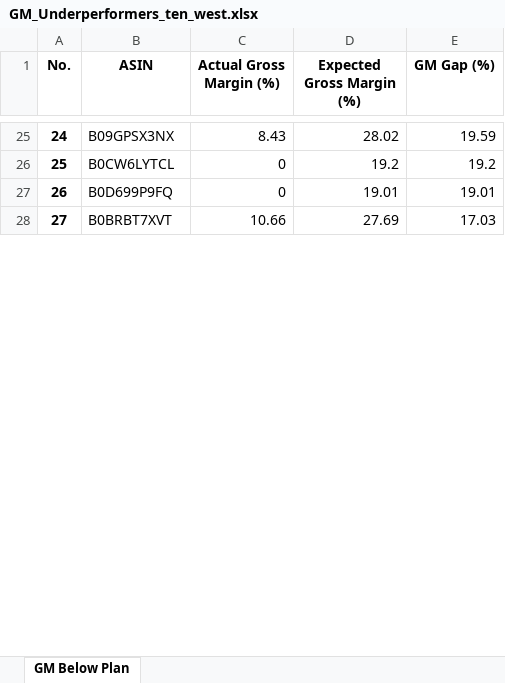
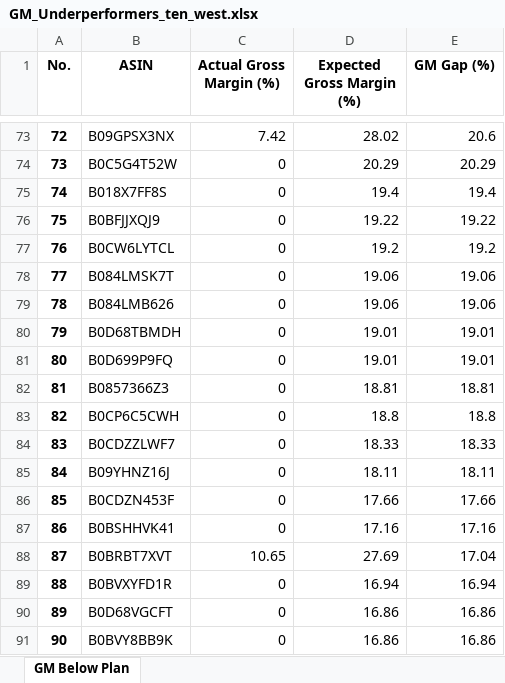
Before and after one commit to nhockcuncon77/ten-west, an Excel workbook: GM_Underperformers_ten_west.xlsx, sheet GM Below Plan, drawn as a sheet; only a part is shown, gaps mark what is left out; values as stored, in another font and other column widths than the file's, no borders; addresses are those after the commit; the diff covers the shown part only; the diff names each change by its address in the sheet, - before the commit and + after, or states it on an @@ line.

```diff
--- a/GM_Underperformers_ten_west.xlsx (sheet GM Below Plan)
+++ b/GM_Underperformers_ten_west.xlsx (sheet GM Below Plan)
@@ column A (No.) renumbered between rows 3 and 177 @@
-C73 (Actual Gross Margin (%)): 8.43
+C73 (Actual Gross Margin (%)): 7.42
-E73 (GM Gap (%)): 19.59
+E73 (GM Gap (%)): 20.6
+row 74: 73 | B0C5G4T52W | 0 | 20.29 | 20.29
+row 75: 74 | B018X7FF8S | 0 | 19.4 | 19.4
+row 76: 75 | B0BFJJXQJ9 | 0 | 19.22 | 19.22
+row 78: 77 | B084LMSK7T | 0 | 19.06 | 19.06
+row 79: 78 | B084LMB626 | 0 | 19.06 | 19.06
+row 80: 79 | B0D68TBMDH | 0 | 19.01 | 19.01
+row 82: 81 | B0857366Z3 | 0 | 18.81 | 18.81
+row 83: 82 | B0CP6C5CWH | 0 | 18.8 | 18.8
+row 84: 83 | B0CDZZLWF7 | 0 | 18.33 | 18.33
+row 85: 84 | B09YHNZ16J | 0 | 18.11 | 18.11
+row 86: 85 | B0CDZN453F | 0 | 17.66 | 17.66
+row 87: 86 | B0BSHHVK41 | 0 | 17.16 | 17.16
-C88 (Actual Gross Margin (%)): 10.66
+C88 (Actual Gross Margin (%)): 10.65
-E88 (GM Gap (%)): 17.03
+E88 (GM Gap (%)): 17.04
+row 89: 88 | B0BVXYFD1R | 0 | 16.94 | 16.94
+row 90: 89 | B0D68VGCFT | 0 | 16.86 | 16.86
+row 91: 90 | B0BVY8BB9K | 0 | 16.86 | 16.86
```
Also changed, not shown: 107 added rows and 30 edited cells elsewhere in this sheet, full_detailed_aggregated_report_brand_ten_west.xlsx, full_detailed_aggregated_report_gm_ten_west.xlsx, 4 other files.
